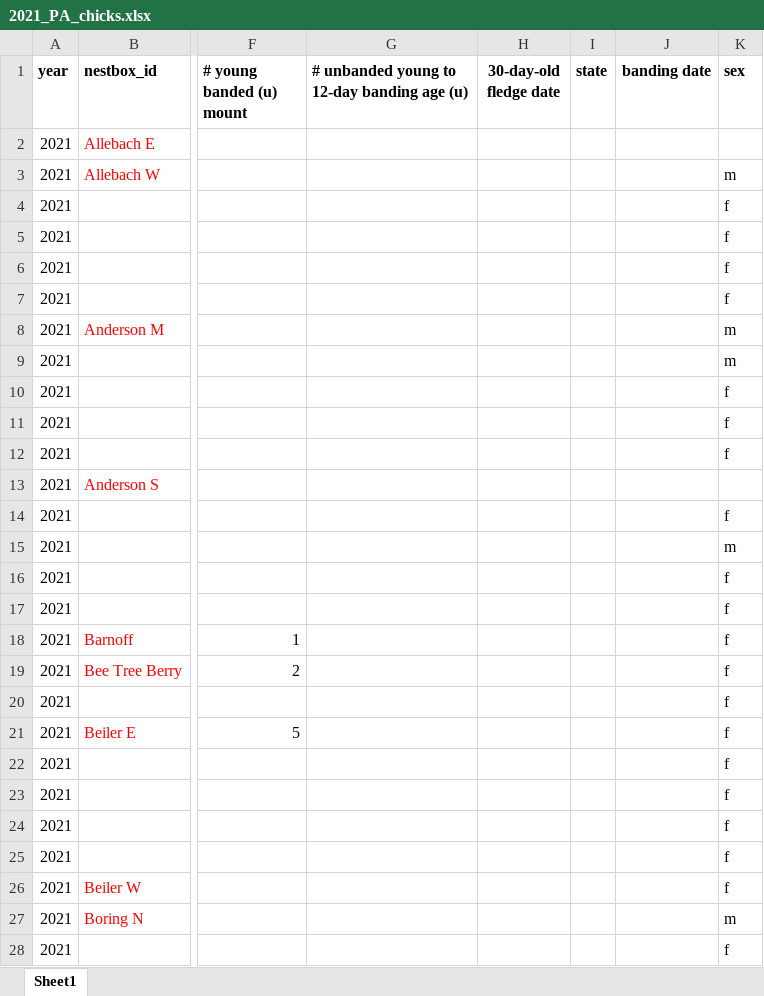
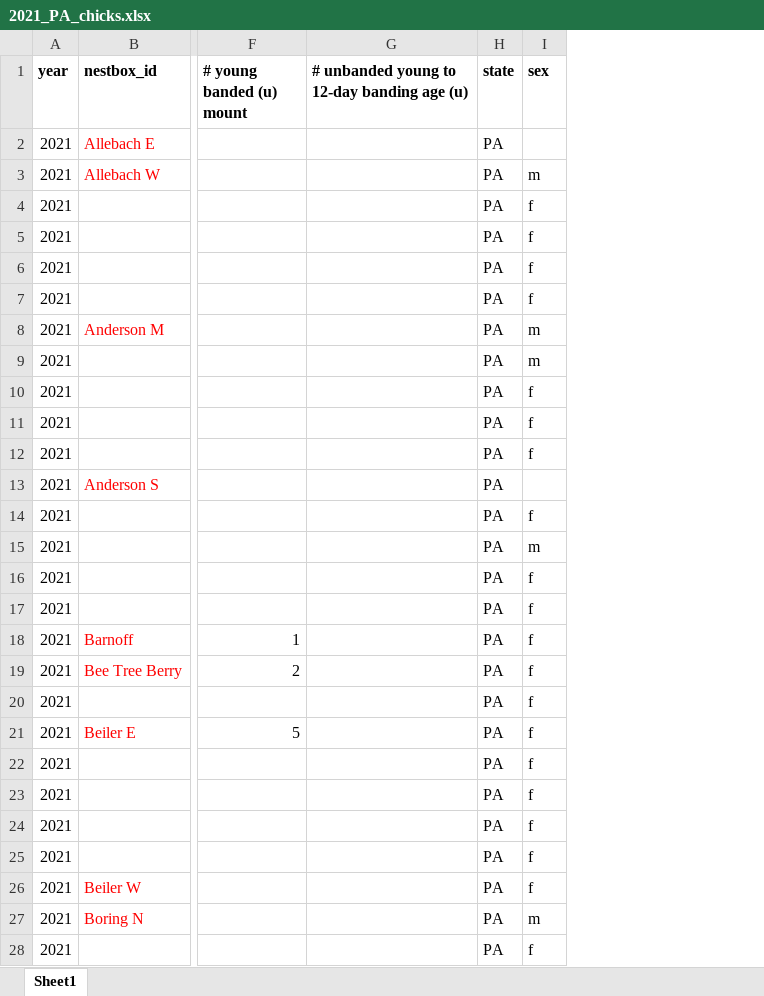
Before and after one commit to lizwillow/2020_Kestrel_Plots, an Excel workbook: 020_data/2021_PA_chicks.xlsx, sheet Sheet1, drawn as a sheet; only a part is shown, gaps mark what is left out; values as stored, in another font and other column widths than the file's, no borders; removed rows and columns are numbered as before the commit, all else as after; the diff covers the shown part only; the diff names each change by its address in the sheet, - before the commit and + after, or states it on an @@ line.

Commit message:
fix 2018 dataset and new 2020 dataset for wt v age
also change fledge date plot to average dates per nestbox.

```diff
--- a/020_data/2021_PA_chicks.xlsx (sheet Sheet1)
+++ b/020_data/2021_PA_chicks.xlsx (sheet Sheet1)
-column H (30-day-old fledge date), empty
-column J (banding date), empty
-H2:H28 (state): (empty)
+H2:H28 (state): PA
```
Also changed, not shown: 462 edited cells elsewhere in this sheet, 020_data/2019_PA_chicks.xlsx, 020_data/2020_PA_chicks.xlsx, 8 other files.
